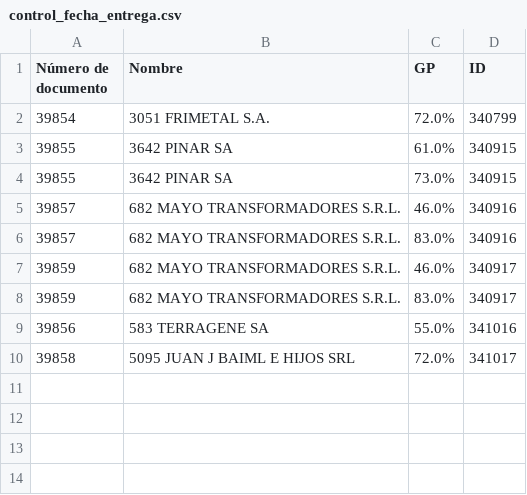
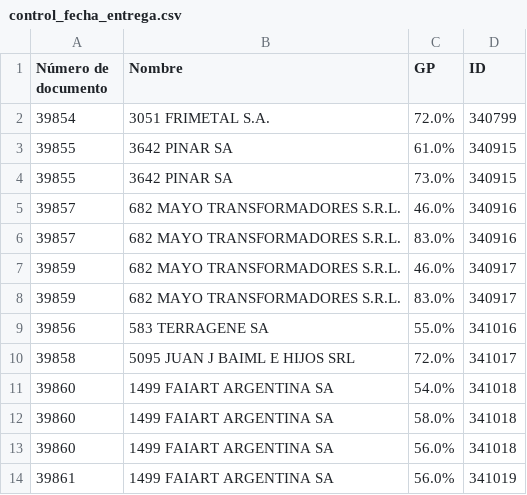
Before and after one commit to Castle-SA/segimiento.github.io, a CSV file: path/to/control_fecha_entrega.csv, drawn as a sheet.

```diff
--- a/path/to/control_fecha_entrega.csv
+++ b/path/to/control_fecha_entrega.csv
@@ -10 +10,5 @@ Número de documento,Nombre,GP,ID
 39858,5095 JUAN J BAIML E HIJOS SRL,72.0%,341017
+39860,1499 FAIART ARGENTINA SA,54.0%,341018
+39860,1499 FAIART ARGENTINA SA,58.0%,341018
+39860,1499 FAIART ARGENTINA SA,56.0%,341018
+39861,1499 FAIART ARGENTINA SA,56.0%,341019
```
Also changed, not shown: path/to/control_gp.csv.
